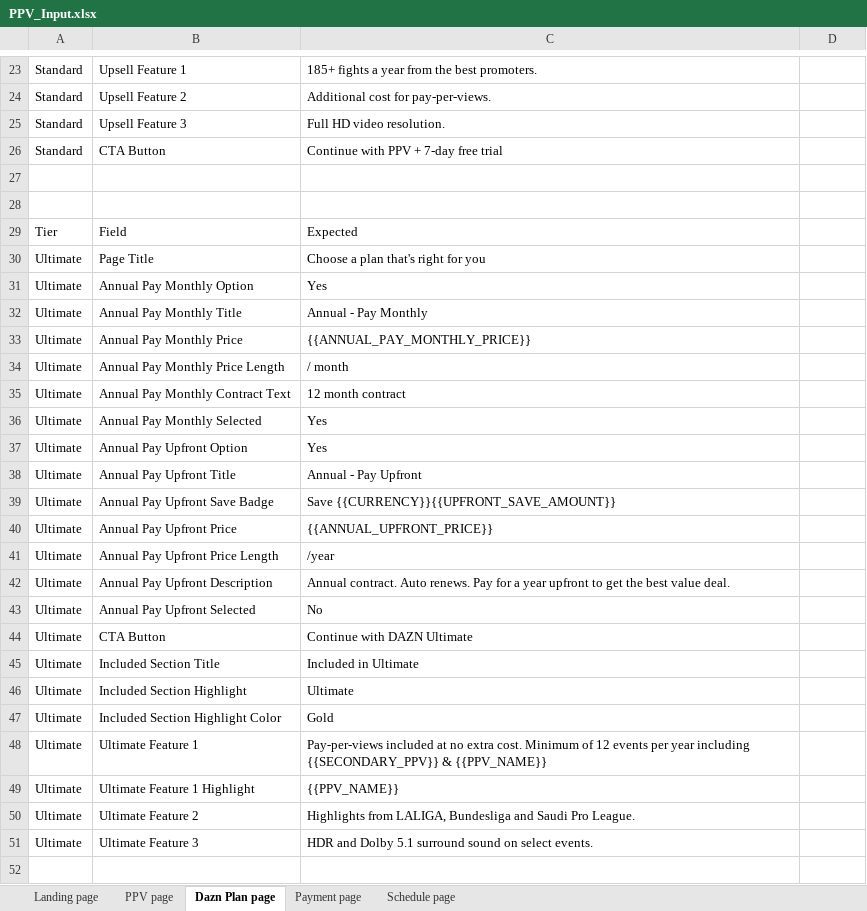
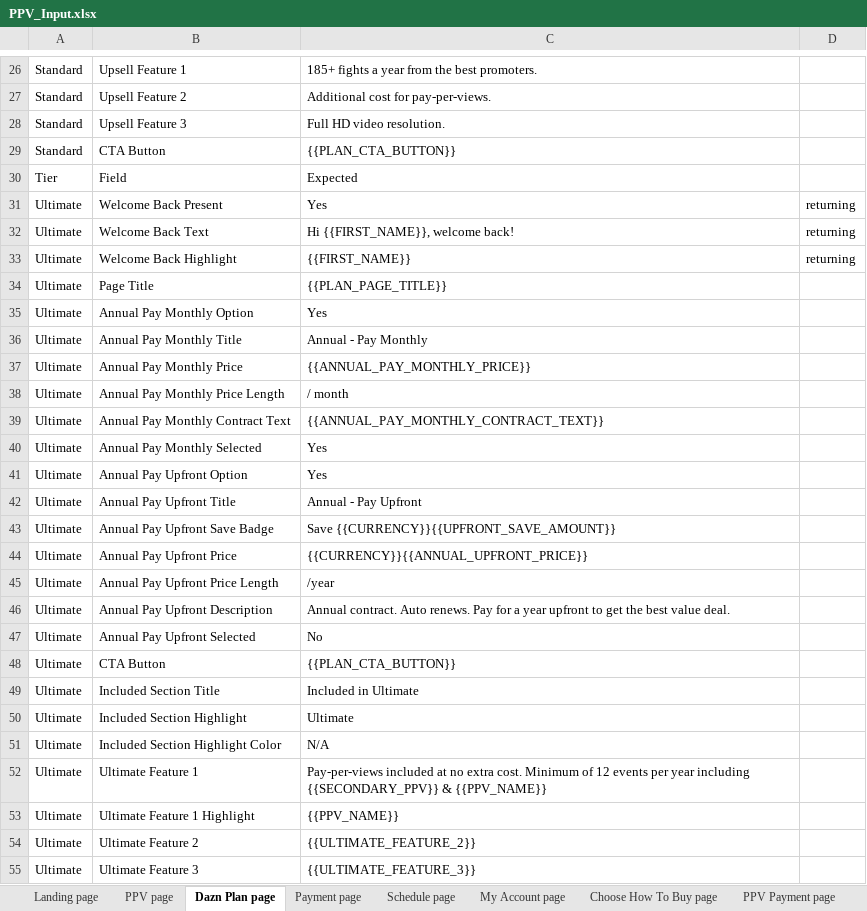
Before and after one commit to gopi-sanagapalli/PPV-End-to-End-Automation, an Excel workbook: data/PPV_Input.xlsx, sheet Dazn Plan page, drawn as a sheet; only a part is shown, gaps mark what is left out; values as stored, in another font and other column widths than the file's, no borders; removed rows and columns are numbered as before the commit, all else as after; the diff covers the shown part only; the diff names each change by its address in the sheet, - before the commit and + after, or states it on an @@ line.

Commit message:
fix: 7/8 tests 100% - all regions passing, returning user flow validated

```diff
--- a/data/PPV_Input.xlsx (sheet Dazn Plan page)
+++ b/data/PPV_Input.xlsx (sheet Dazn Plan page)
+sheet tab: My Account page
+sheet tab: Choose How To Buy page
+sheet tab: PPV Payment page
-C29: Continue with PPV + 7-day free trial
+C29: {{PLAN_CTA_BUTTON}}
-row 27: (empty)
-row 28: (empty)
+row 31: Ultimate | Welcome Back Present | Yes | returning
+row 32: Ultimate | Welcome Back Text | Hi {{FIRST_NAME}}, welcome back! | returning
+row 33: Ultimate | Welcome Back Highlight | {{FIRST_NAME}} | returning
-C34: Choose a plan that's right for you
+C34: {{PLAN_PAGE_TITLE}}
-C39: 12 month contract
+C39: {{ANNUAL_PAY_MONTHLY_CONTRACT_TEXT}}
-C44: {{ANNUAL_UPFRONT_PRICE}}
+C44: {{CURRENCY}}{{ANNUAL_UPFRONT_PRICE}}
-C48: Continue with DAZN Ultimate
+C48: {{PLAN_CTA_BUTTON}}
-C51: Gold
+C51: N/A
-C54: Highlights from LALIGA, Bundesliga and Saudi Pro League.
+C54: {{ULTIMATE_FEATURE_2}}
-C55: HDR and Dolby 5.1 surround sound on select events.
+C55: {{ULTIMATE_FEATURE_3}}
```
Also changed, not shown: 3 added rows and 6 edited cells elsewhere in this sheet, sheet Payment page, sheet PPV page, sheet Schedule page, other sheet tabs, 45 other files.
